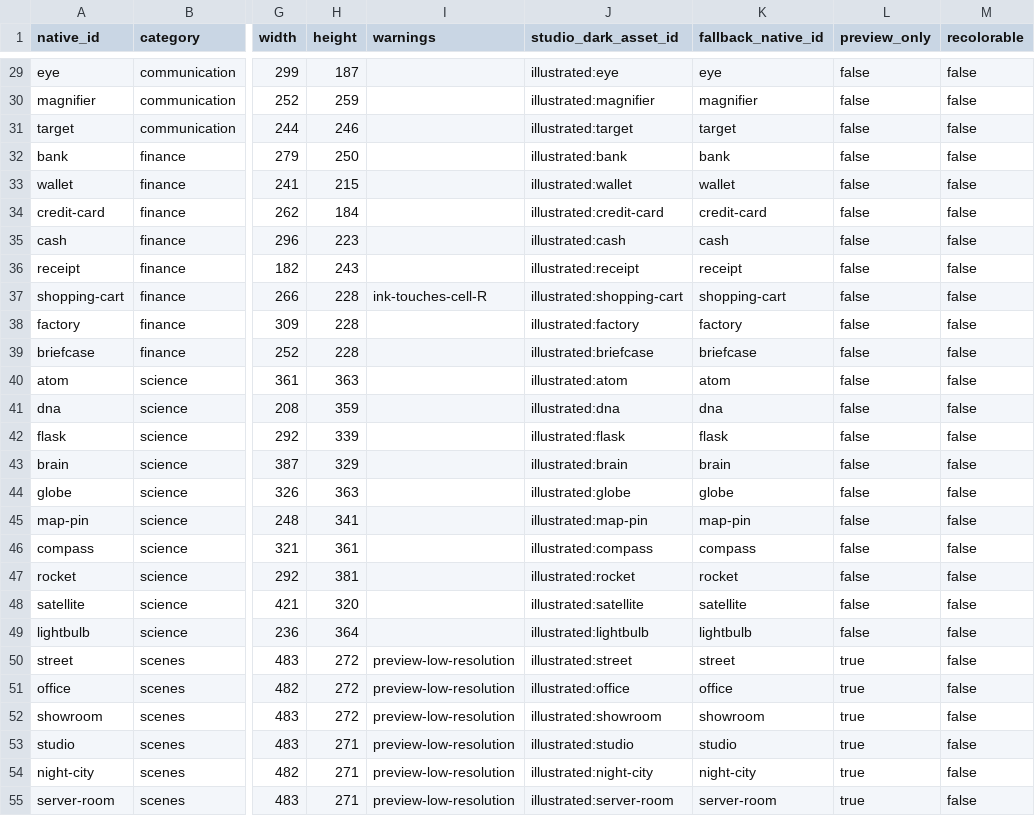
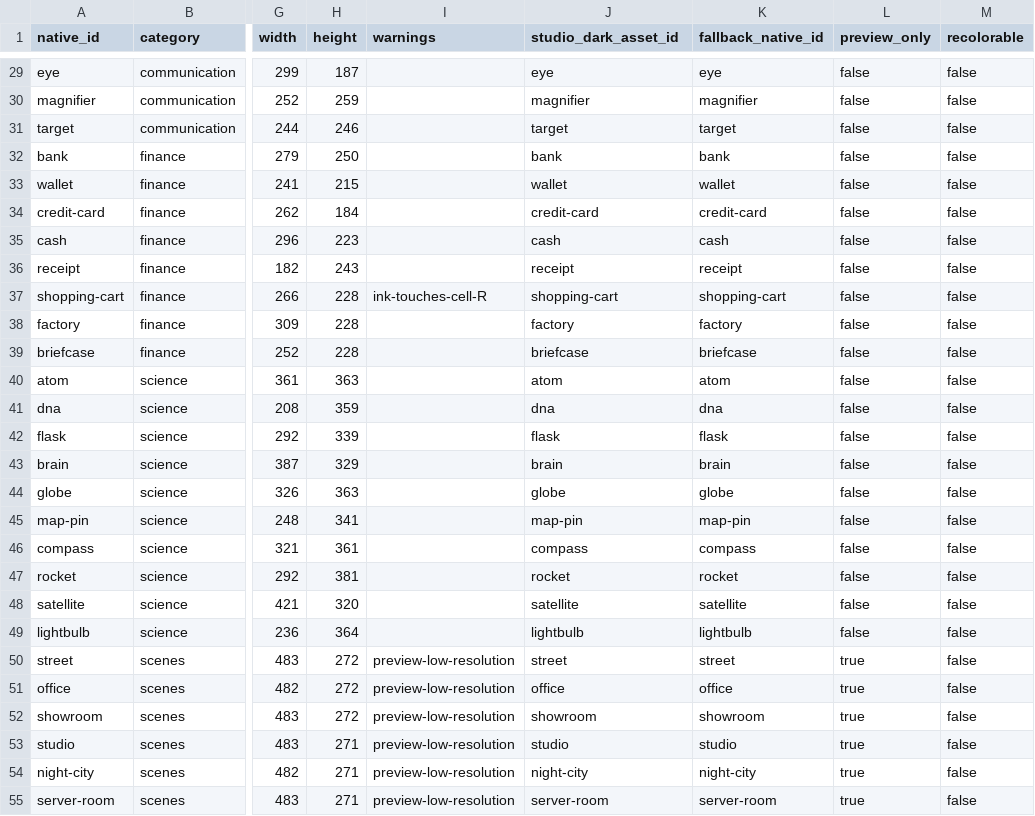
Before and after one commit to nestarasup-sys/S-D, a CSV file: assets/ai-library/asset-manifest.csv, drawn as a sheet; only a part is shown, gaps mark what is left out; the diff covers the shown part only; the diff names each change by its address in the sheet, - before the commit and + after, or states it on an @@ line.

```diff
--- a/assets/ai-library/asset-manifest.csv
+++ b/assets/ai-library/asset-manifest.csv
-J29 (studio_dark_asset_id): illustrated:eye
+J29 (studio_dark_asset_id): eye
-J30 (studio_dark_asset_id): illustrated:magnifier
+J30 (studio_dark_asset_id): magnifier
-J31 (studio_dark_asset_id): illustrated:target
+J31 (studio_dark_asset_id): target
-J32 (studio_dark_asset_id): illustrated:bank
+J32 (studio_dark_asset_id): bank
-J33 (studio_dark_asset_id): illustrated:wallet
+J33 (studio_dark_asset_id): wallet
-J34 (studio_dark_asset_id): illustrated:credit-card
+J34 (studio_dark_asset_id): credit-card
-J35 (studio_dark_asset_id): illustrated:cash
+J35 (studio_dark_asset_id): cash
-J36 (studio_dark_asset_id): illustrated:receipt
+J36 (studio_dark_asset_id): receipt
-J37 (studio_dark_asset_id): illustrated:shopping-cart
+J37 (studio_dark_asset_id): shopping-cart
-J38 (studio_dark_asset_id): illustrated:factory
+J38 (studio_dark_asset_id): factory
-J39 (studio_dark_asset_id): illustrated:briefcase
+J39 (studio_dark_asset_id): briefcase
-J40 (studio_dark_asset_id): illustrated:atom
+J40 (studio_dark_asset_id): atom
-J41 (studio_dark_asset_id): illustrated:dna
+J41 (studio_dark_asset_id): dna
-J42 (studio_dark_asset_id): illustrated:flask
+J42 (studio_dark_asset_id): flask
-J43 (studio_dark_asset_id): illustrated:brain
+J43 (studio_dark_asset_id): brain
-J44 (studio_dark_asset_id): illustrated:globe
+J44 (studio_dark_asset_id): globe
-J45 (studio_dark_asset_id): illustrated:map-pin
+J45 (studio_dark_asset_id): map-pin
-J46 (studio_dark_asset_id): illustrated:compass
+J46 (studio_dark_asset_id): compass
-J47 (studio_dark_asset_id): illustrated:rocket
+J47 (studio_dark_asset_id): rocket
-J48 (studio_dark_asset_id): illustrated:satellite
+J48 (studio_dark_asset_id): satellite
-J49 (studio_dark_asset_id): illustrated:lightbulb
+J49 (studio_dark_asset_id): lightbulb
-J50 (studio_dark_asset_id): illustrated:street
+J50 (studio_dark_asset_id): street
-J51 (studio_dark_asset_id): illustrated:office
+J51 (studio_dark_asset_id): office
-J52 (studio_dark_asset_id): illustrated:showroom
+J52 (studio_dark_asset_id): showroom
-J53 (studio_dark_asset_id): illustrated:studio
+J53 (studio_dark_asset_id): studio
-J54 (studio_dark_asset_id): illustrated:night-city
+J54 (studio_dark_asset_id): night-city
-J55 (studio_dark_asset_id): illustrated:server-room
+J55 (studio_dark_asset_id): server-room
```
Also changed, not shown: 33 edited cells elsewhere in this file, 19 other files.
